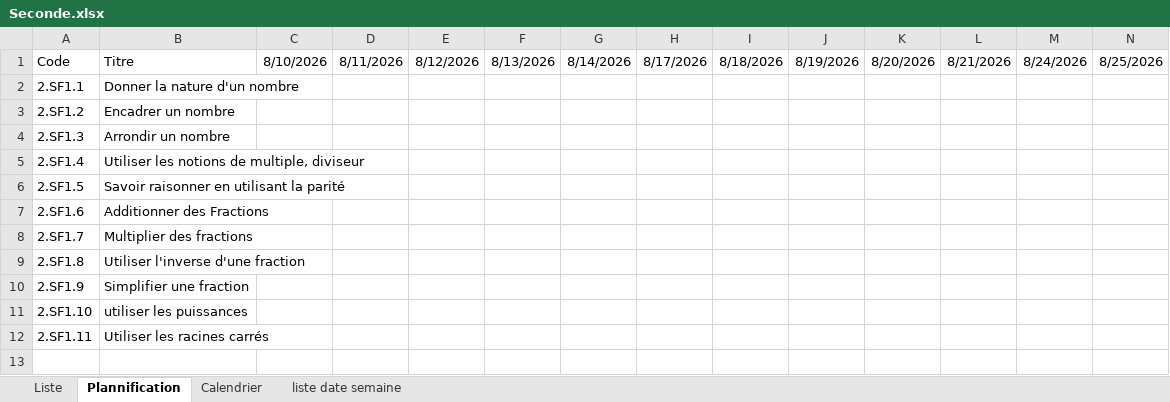
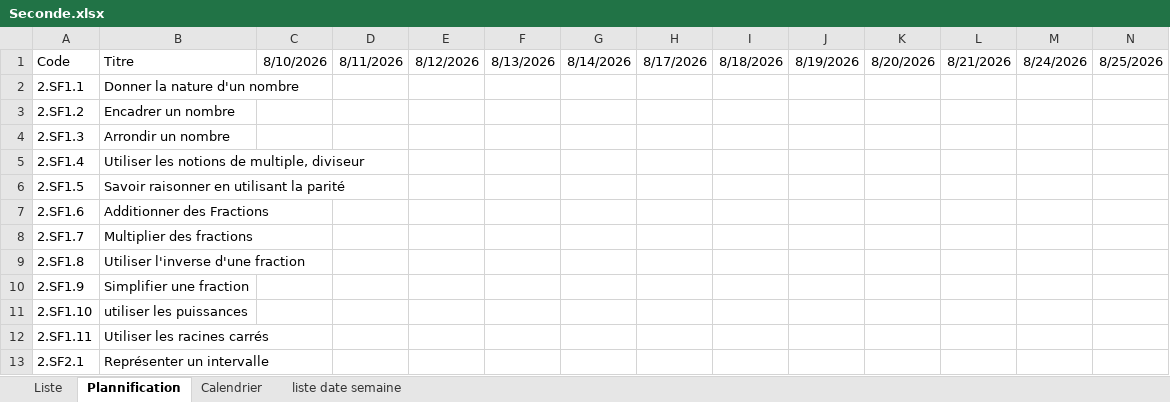
Before and after one commit to Ligne2Maths/Spirale2Maths, an Excel workbook: contenu/Seconde.xlsx, sheet Plannification, drawn as a sheet; only a part is shown; values as stored, in another font and other column widths than the file's, no borders; rows hold the shown columns only; the diff names each change by its address in the sheet, - before the commit and + after, or states it on an @@ line.

```diff
--- a/contenu/Seconde.xlsx (sheet Plannification)
+++ b/contenu/Seconde.xlsx (sheet Plannification)
+row 13: 2.SF2.1 | Représenter un intervalle
```
Also changed, not shown: sheet Liste, 2 other files.
